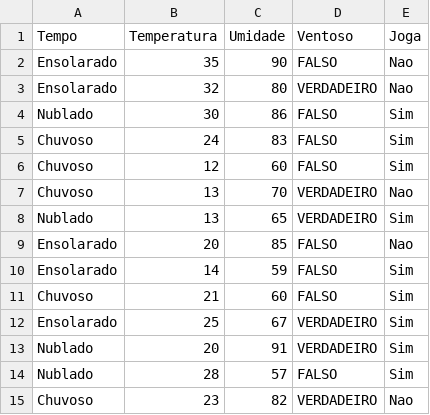
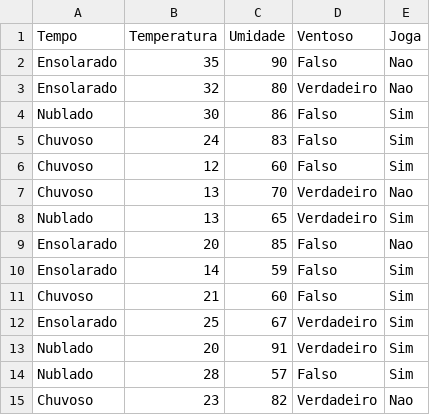
Before and after one commit to chicolismo/Aprendizado-Ensemble, a CSV file: dadosTesteNumerico2.csv, drawn as a sheet.

```diff
--- a/dadosTesteNumerico2.csv
+++ b/dadosTesteNumerico2.csv
@@ -1,15 +1,15 @@
 Tempo;Temperatura;Umidade;Ventoso;Joga
-Ensolarado;35;90;FALSO;Nao
-Ensolarado;32;80;VERDADEIRO;Nao
-Nublado;30;86;FALSO;Sim
-Chuvoso;24;83;FALSO;Sim
-Chuvoso;12;60;FALSO;Sim
-Chuvoso;13;70;VERDADEIRO;Nao
-Nublado;13;65;VERDADEIRO;Sim
-Ensolarado;20;85;FALSO;Nao
-Ensolarado;14;59;FALSO;Sim
-Chuvoso;21;60;FALSO;Sim
-Ensolarado;25;67;VERDADEIRO;Sim
-Nublado;20;91;VERDADEIRO;Sim
-Nublado;28;57;FALSO;Sim
-Chuvoso;23;82;VERDADEIRO;Nao
+Ensolarado;35;90;Falso;Nao
+Ensolarado;32;80;Verdadeiro;Nao
+Nublado;30;86;Falso;Sim
+Chuvoso;24;83;Falso;Sim
+Chuvoso;12;60;Falso;Sim
+Chuvoso;13;70;Verdadeiro;Nao
+Nublado;13;65;Verdadeiro;Sim
+Ensolarado;20;85;Falso;Nao
+Ensolarado;14;59;Falso;Sim
+Chuvoso;21;60;Falso;Sim
+Ensolarado;25;67;Verdadeiro;Sim
+Nublado;20;91;Verdadeiro;Sim
+Nublado;28;57;Falso;Sim
+Chuvoso;23;82;Verdadeiro;Nao
```
Also changed, not shown: 3 other files.
